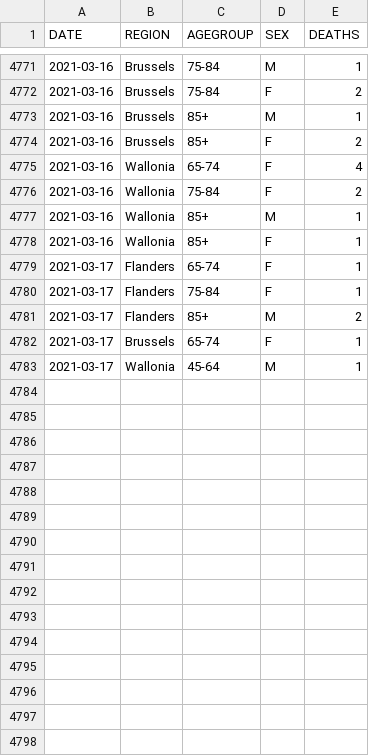
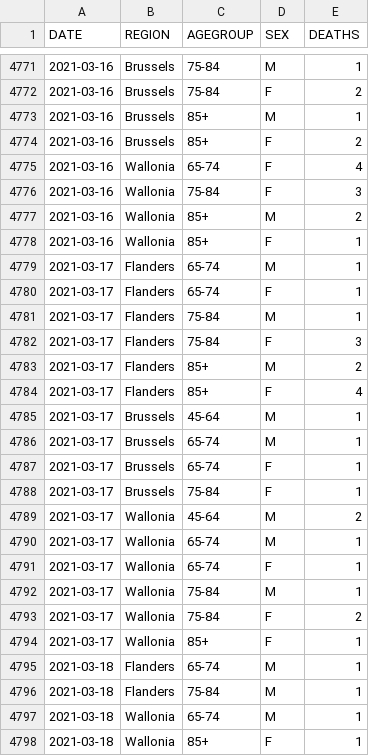
Before and after one commit to pdebuyl/coronavirus_notebooks, a CSV file: data/COVID19BE_MORT.csv, drawn as a sheet; only a part is shown, gaps mark what is left out.

```diff
--- a/data/COVID19BE_MORT.csv
+++ b/data/COVID19BE_MORT.csv
@@ -4775,9 +4775,24 @@
 "2021-03-16","Wallonia","65-74","F",4
-"2021-03-16","Wallonia","75-84","F",2
-"2021-03-16","Wallonia","85+","M",1
+"2021-03-16","Wallonia","75-84","F",3
+"2021-03-16","Wallonia","85+","M",2
 "2021-03-16","Wallonia","85+","F",1
+"2021-03-17","Flanders","65-74","M",1
 "2021-03-17","Flanders","65-74","F",1
-"2021-03-17","Flanders","75-84","F",1
+"2021-03-17","Flanders","75-84","M",1
+"2021-03-17","Flanders","75-84","F",3
 "2021-03-17","Flanders","85+","M",2
+"2021-03-17","Flanders","85+","F",4
+"2021-03-17","Brussels","45-64","M",1
+"2021-03-17","Brussels","65-74","M",1
 "2021-03-17","Brussels","65-74","F",1
-"2021-03-17","Wallonia","45-64","M",1
+"2021-03-17","Brussels","75-84","F",1
+"2021-03-17","Wallonia","45-64","M",2
+"2021-03-17","Wallonia","65-74","M",1
+"2021-03-17","Wallonia","65-74","F",1
+"2021-03-17","Wallonia","75-84","M",1
+"2021-03-17","Wallonia","75-84","F",2
+"2021-03-17","Wallonia","85+","F",1
+"2021-03-18","Flanders","65-74","M",1
+"2021-03-18","Flanders","75-84","M",1
+"2021-03-18","Wallonia","65-74","M",1
+"2021-03-18","Wallonia","85+","F",1
```
Also changed, not shown: data/COVID19BE_HOSP.csv, data/COVID19BE_tests.csv, 1 other file.
